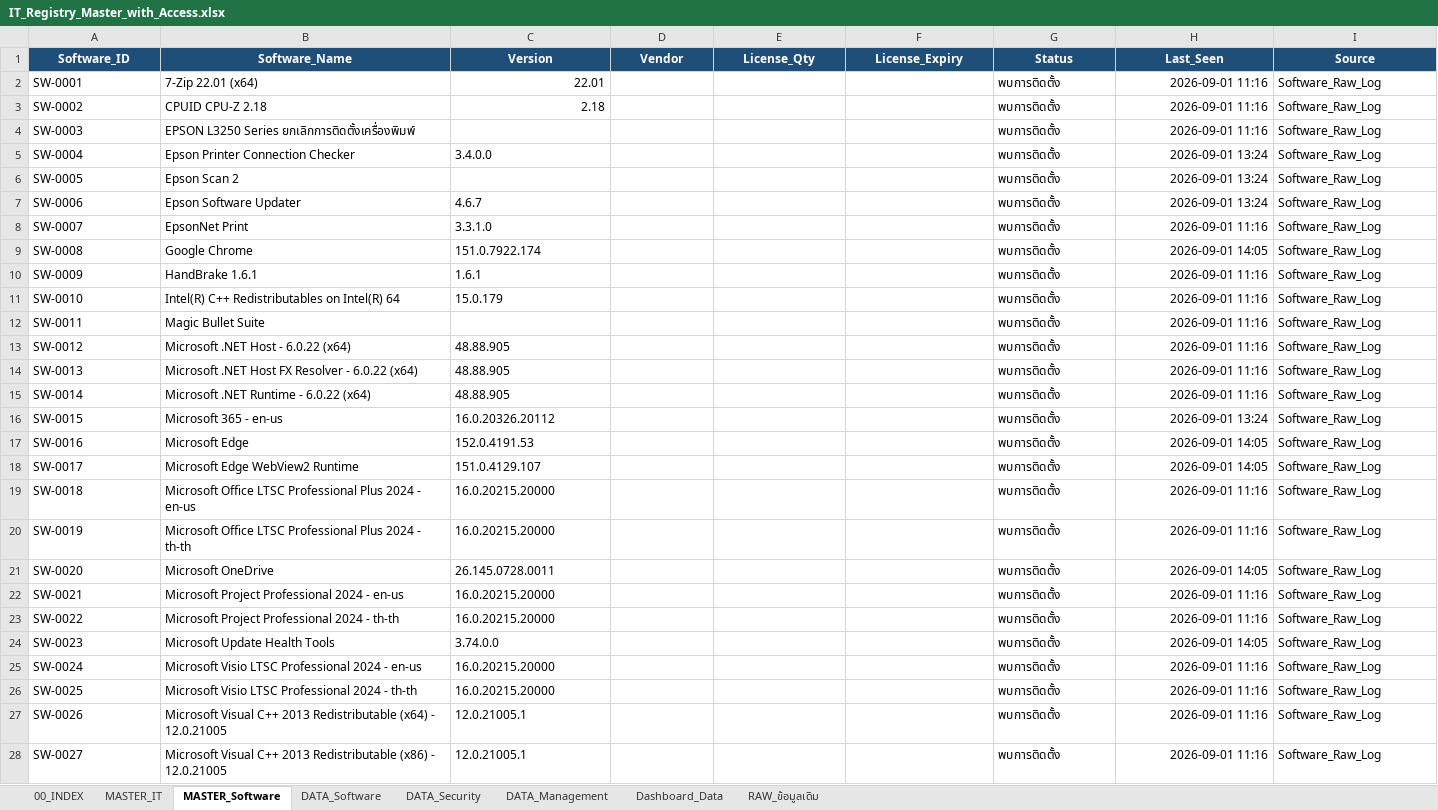
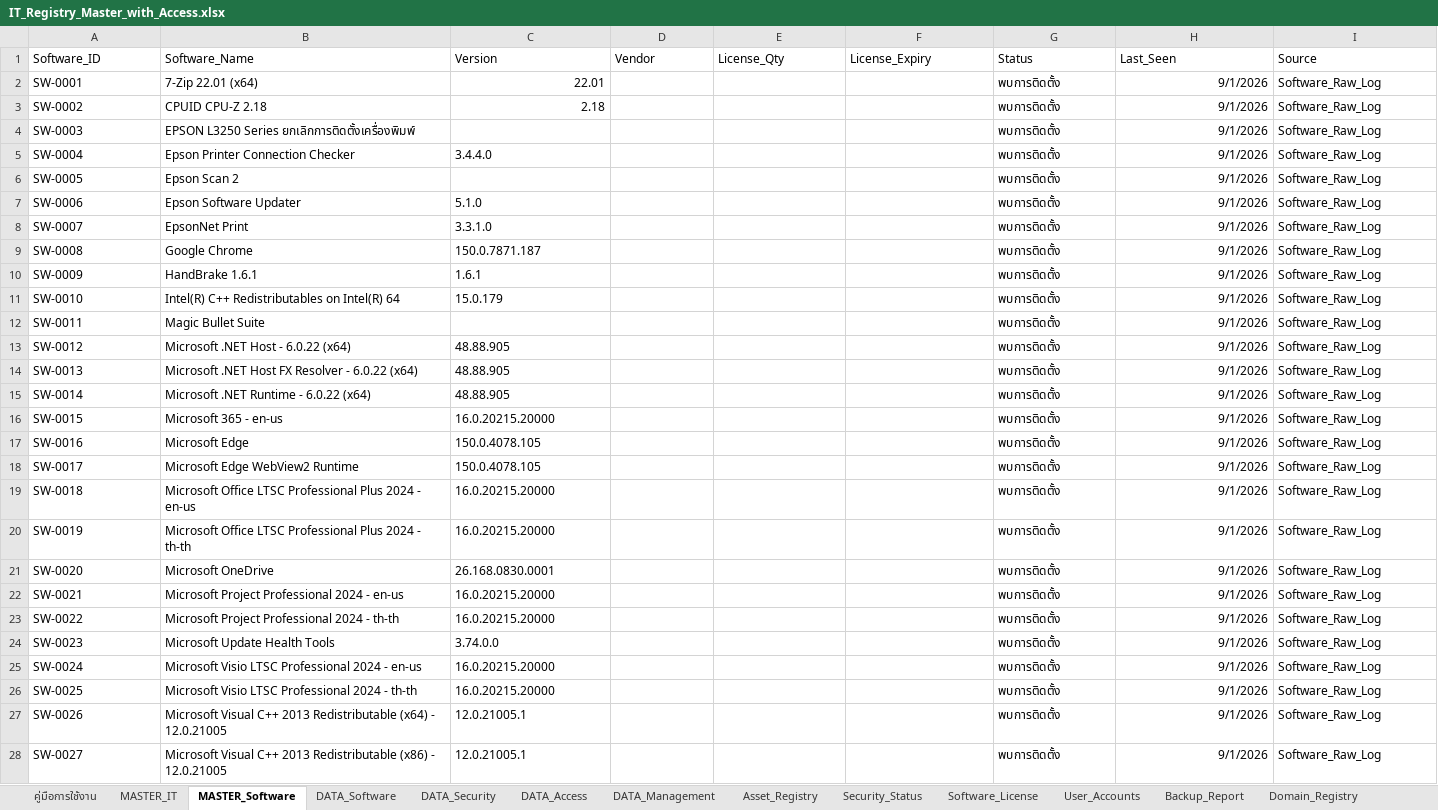
Before and after one commit to IT-htg/Executive, an Excel workbook: IT_Registry_Master_with_Access.xlsx, sheet MASTER_Software, drawn as a sheet; only a part is shown; values as stored, in another font and other column widths than the file's, no borders; charts and pictures and table styles not drawn; the diff covers the shown part only; the diff names each change by its address in the sheet, - before the commit and + after, or states it on an @@ line.

Commit message:
Auto-update dashboard data 2026-09-23 16:43

```diff
--- a/IT_Registry_Master_with_Access.xlsx (sheet MASTER_Software)
+++ b/IT_Registry_Master_with_Access.xlsx (sheet MASTER_Software)
-sheet tab: 00_INDEX
+sheet tab: คู่มือการใช้งาน
-sheet tab: RAW_ข้อมูลเดิม
+sheet tab: Asset_Registry
-sheet tab: Dashboard_Data
+sheet tab: DATA_Access
+sheet tab: Security_Status
+sheet tab: Software_License
+sheet tab: User_Accounts
+sheet tab: Backup_Report
+sheet tab: Domain_Registry
@@ A1:I1 fill: #1F4E78 → none, bold: on → off, text colour: #FFFFFF → black, alignment: center → left @@
-H2:H4 (Last_Seen): 2026-09-01 11:16
+H2:H4 (Last_Seen): 9/1/2026
-C5 (Version): 3.4.0.0
+C5 (Version): 3.4.4.0
-H5:H7 (Last_Seen): 2026-09-01 13:24
+H5:H7 (Last_Seen): 9/1/2026
-C7 (Version): 4.6.7
+C7 (Version): 5.1.0
-H8 (Last_Seen): 2026-09-01 11:16
+H8 (Last_Seen): 9/1/2026
-C9 (Version): 151.0.7922.174
+C9 (Version): 150.0.7871.187
-H9 (Last_Seen): 2026-09-01 14:05
+H9 (Last_Seen): 9/1/2026
-H10:H15 (Last_Seen): 2026-09-01 11:16
+H10:H15 (Last_Seen): 9/1/2026
-C16 (Version): 16.0.20326.20112
+C16 (Version): 16.0.20215.20000
-H16 (Last_Seen): 2026-09-01 13:24
+H16 (Last_Seen): 9/1/2026
-C17 (Version): 152.0.4191.53
+C17 (Version): 150.0.4078.105
-H17:H18 (Last_Seen): 2026-09-01 14:05
+H17:H18 (Last_Seen): 9/1/2026
-C18 (Version): 151.0.4129.107
+C18 (Version): 150.0.4078.105
-H19:H20 (Last_Seen): 2026-09-01 11:16
+H19:H20 (Last_Seen): 9/1/2026
-C21 (Version): 26.145.0728.0011
+C21 (Version): 26.168.0830.0001
-H21 (Last_Seen): 2026-09-01 14:05
+H21 (Last_Seen): 9/1/2026
-H22:H23 (Last_Seen): 2026-09-01 11:16
+H22:H23 (Last_Seen): 9/1/2026
-H24 (Last_Seen): 2026-09-01 14:05
+H24 (Last_Seen): 9/1/2026
-H25:H28 (Last_Seen): 2026-09-01 11:16
+H25:H28 (Last_Seen): 9/1/2026
```
Also changed, not shown: 33 added rows and 175 edited cells elsewhere in this sheet, sheet DATA_Software, sheet Asset_Registry, sheet DATA_Management, sheet MASTER_IT, sheet คู่มือการใช้งาน, sheet DATA_Security, other sheet tabs, charts or pictures.
